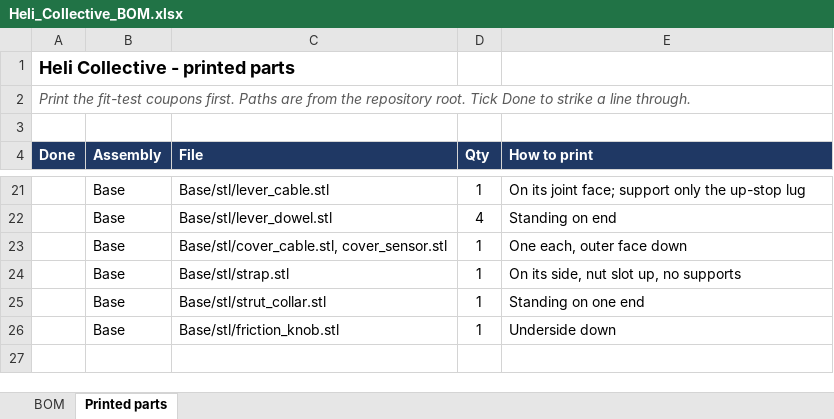
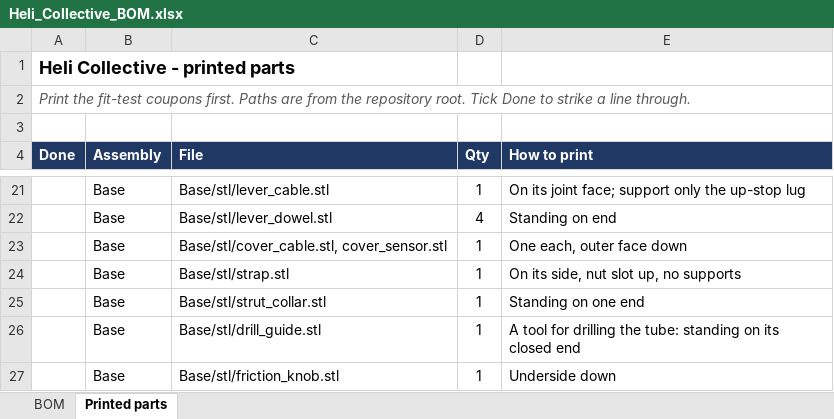
Before and after one commit to genbean/UH1-Collective, an Excel workbook: BOM/Heli_Collective_BOM.xlsx, sheet Printed parts, drawn as a sheet; only a part is shown, gaps mark what is left out; values as stored, in another font and other column widths than the file's, no borders; conditional formats not drawn; the diff names each change by its address in the sheet, - before the commit and + after, or states it on an @@ line.

```diff
--- a/BOM/Heli_Collective_BOM.xlsx (sheet Printed parts)
+++ b/BOM/Heli_Collective_BOM.xlsx (sheet Printed parts)
+row 26:  | Base | Base/stl/drill_guide.stl | 1 | A tool for drilling the tube: standing on its closed end
```
Also changed, not shown: sheet BOM, hidden cells, 6 other files.
